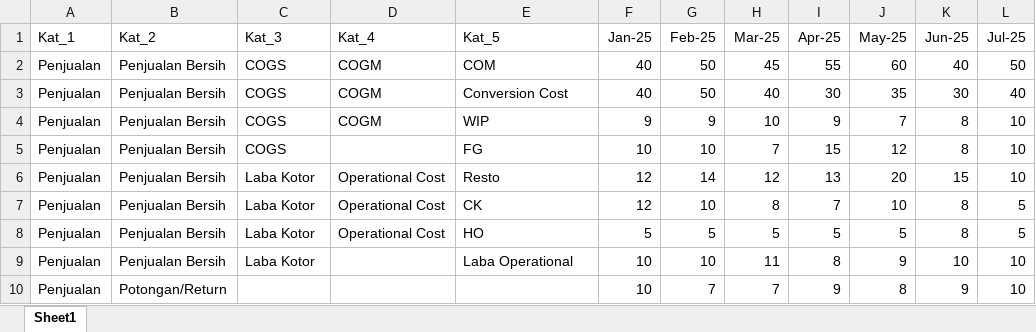
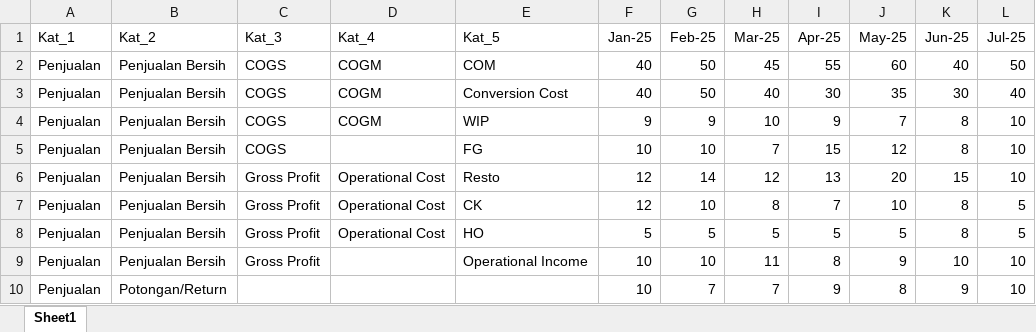
Before and after one commit to Analyst-FPnA/Dashboard-Finance, an Excel workbook: Report Finance.xlsx, sheet Sheet1, drawn as a sheet; values as stored, in another font and other column widths than the file's, no borders; the diff names each change by its address in the sheet, - before the commit and + after, or states it on an @@ line.

Commit message:
Add files via upload

```diff
--- a/Report Finance.xlsx (sheet Sheet1)
+++ b/Report Finance.xlsx (sheet Sheet1)
-C6:C9 (Kat_3): Laba Kotor
+C6:C9 (Kat_3): Gross Profit
-E9 (Kat_5): Laba Operational
+E9 (Kat_5): Operational Income
```
